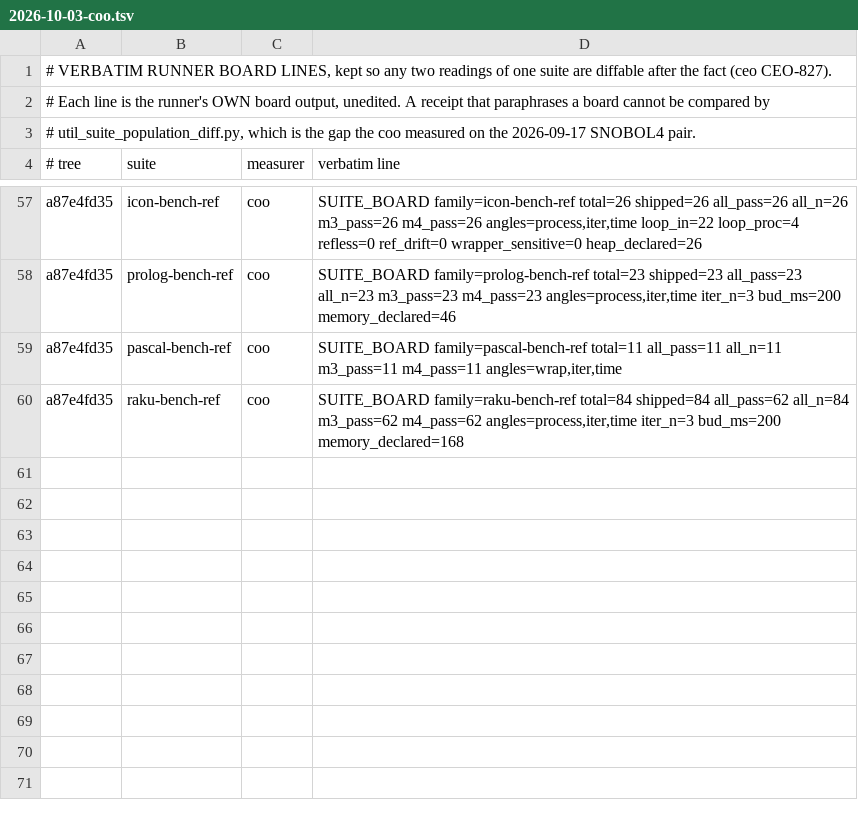
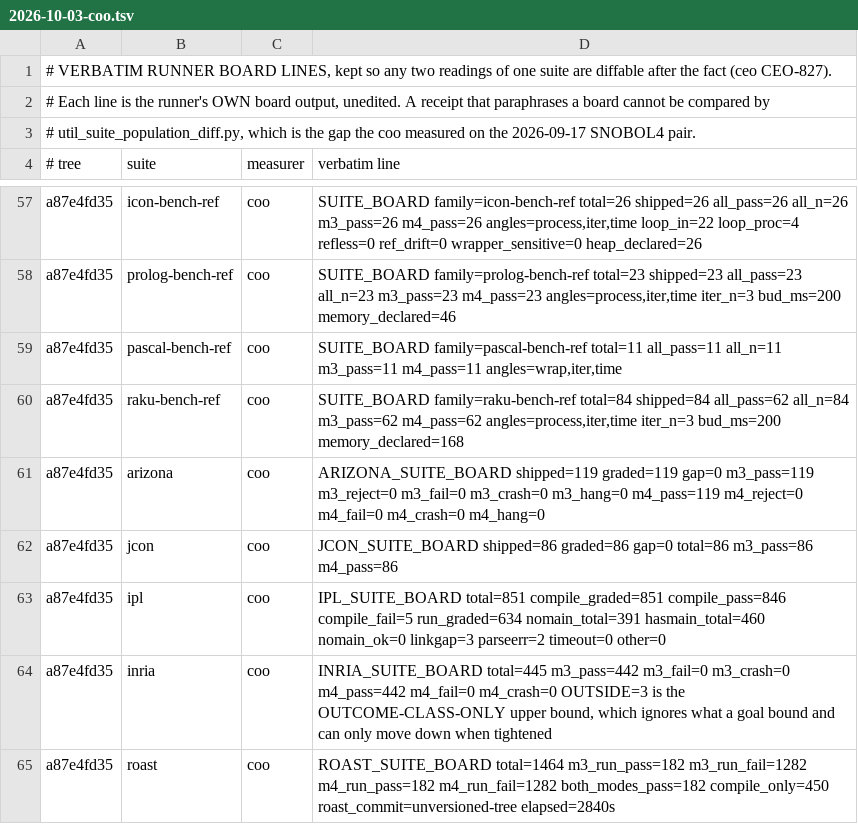
Before and after one commit to snobol4ever/.github, a TSV file: board-lines/2026-10-03-coo.tsv, drawn as a sheet; only a part is shown, gaps mark what is left out; the diff names each change by its address in the sheet, - before the commit and + after, or states it on an @@ line.

Commit message:
pass 32 segment B on SCRIP a87e4fd35 / corpus 6fcd80b41, 15:59-17:41 CDT: the nine Icon/Prolog/Pascal packages and roast; IPL 612/661 -> 633/644 (denominator stamped by its runner: the terminal/network/loadfunc exclusions and the sidecar-graded units, CEO-1470), SWI 738 -> 862/2935, FPC 165 -> 168/181, Roast 171 -> 182/1464; Arizona 119/119, Jcon 86/86, INRIA 442/442, GNU 11/11, Logtalk 3419/3528, PAT 396/427 unchanged

```diff
--- a/board-lines/2026-10-03-coo.tsv
+++ b/board-lines/2026-10-03-coo.tsv
+row 61: a87e4fd35 | arizona | coo | ARIZONA_SUITE_BOARD shipped=119 graded=119 gap=0 m3_pass=119 m3_reject=0 m3_fail=0 m3_crash=0 m3_hang=0 m4_pass=119 m4_reject=0 m4_fail=0 m4_crash=0 m4_hang=0
+row 62: a87e4fd35 | jcon | coo | JCON_SUITE_BOARD shipped=86 graded=86 gap=0 total=86 m3_pass=86 m4_pass=86
+row 63: a87e4fd35 | ipl | coo | IPL_SUITE_BOARD total=851 compile_graded=851 compile_pass=846 compile_fail=5 run_graded=634 nomain_total=391 hasmain_total=460 nomain_ok=0 linkgap=3 parseerr=2 timeout=0 other=0
+row 64: a87e4fd35 | inria | coo | INRIA_SUITE_BOARD total=445 m3_pass=442 m3_fail=0 m3_crash=0 m4_pass=442 m4_fail=0 m4_crash=0 OUTSIDE=3 is the OUTCOME-CLASS-ONLY upper bound, which ignores what a goal bound and can only move down when tightened
+row 65: a87e4fd35 | roast | coo | ROAST_SUITE_BOARD total=1464 m3_run_pass=182 m3_run_fail=1282 m4_run_pass=182 m4_run_fail=1282 both_modes_pass=182 compile_only=450 roast_commit=unversioned-tree elapsed=2840s
```
Also changed, not shown: SUITES.tsv, 1 other file.
